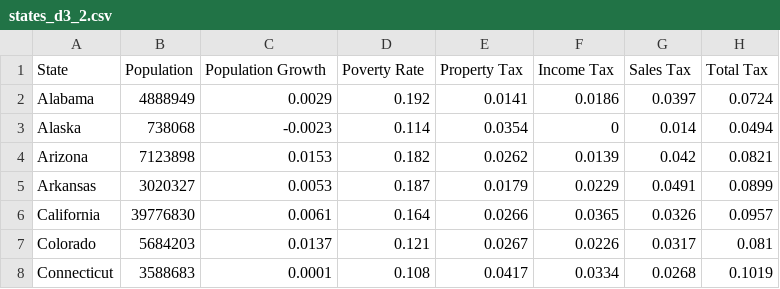
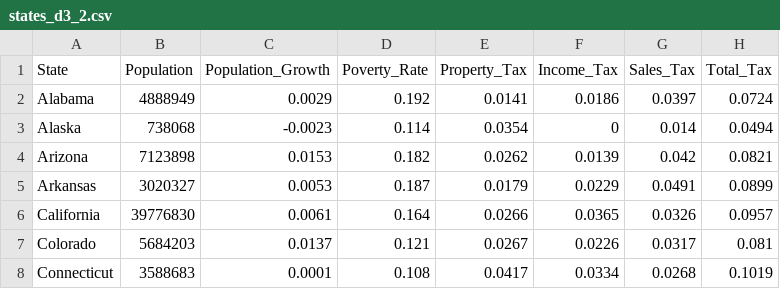
Before and after one commit to dhalteh/D3_Assignment1, a CSV file: states_d3_2.csv, drawn as a sheet; only a part is shown.

Commit message:
Add files via upload

```diff
--- a/states_d3_2.csv
+++ b/states_d3_2.csv
@@ -1,2 +1,2 @@
-State,Population,Population Growth,Poverty Rate,Property Tax,Income Tax,Sales Tax,Total Tax
+State,Population,Population_Growth,Poverty_Rate,Property_Tax,Income_Tax,Sales_Tax,Total_Tax
 Alabama,4888949,0.0029,0.192,0.0141,0.0186,0.0397,0.0724
```
